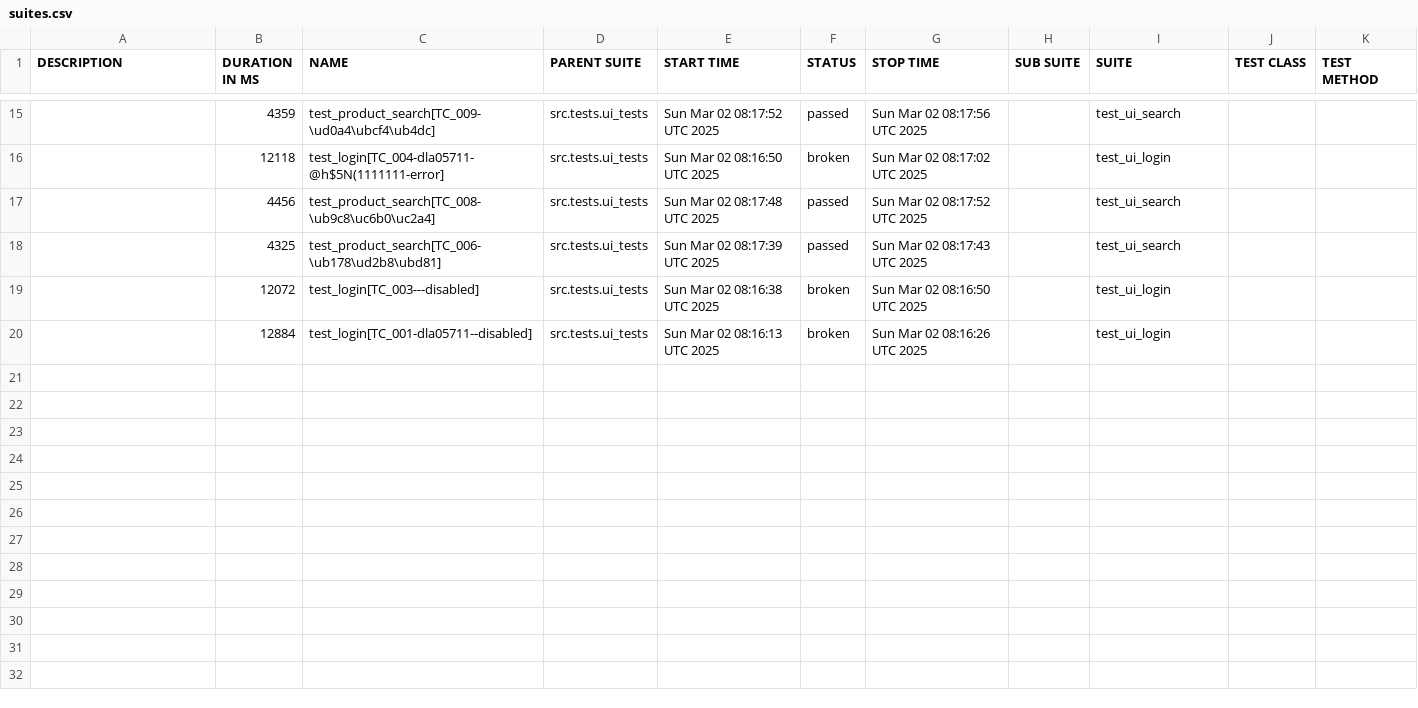
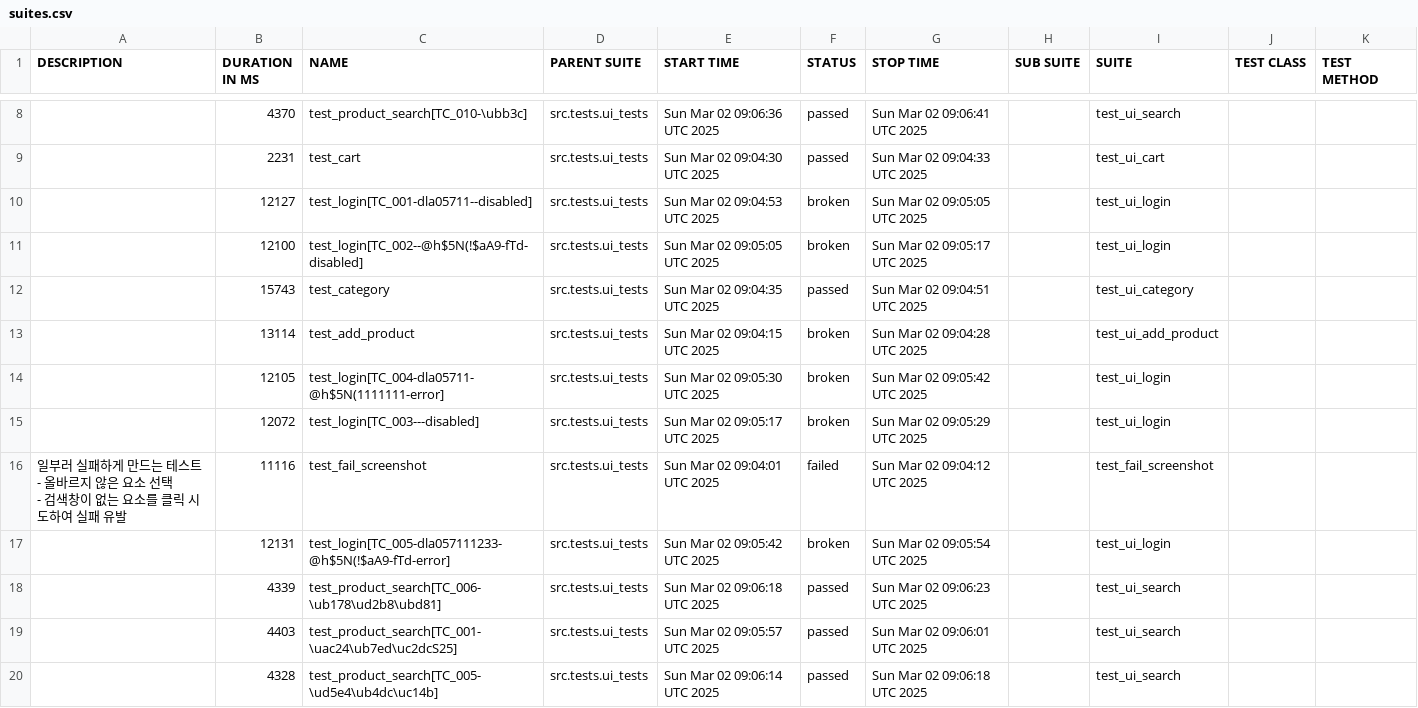
Before and after one commit to yoplekiller/QATEST, a CSV file: data/suites.csv, drawn as a sheet; only a part is shown, gaps mark what is left out; the diff covers the shown part only.

```diff
--- a/data/suites.csv
+++ b/data/suites.csv
@@ -19,6 +8,17 @@
-"","4359","test_product_search[TC_009-\ud0a4\ubcf4\ub4dc]","src.tests.ui_tests","Sun Mar 02 08:17:52 UTC 2025","passed","Sun Mar 02 08:17:56 UTC 2025","","test_ui_search","",""
-"","12118","test_login[TC_004-dla05711-@h$5N(1111111-error]","src.tests.ui_tests","Sun Mar 02 08:16:50 UTC 2025","broken","Sun Mar 02 08:17:02 UTC 2025","","test_ui_login","",""
-"","4456","test_product_search[TC_008-\ub9c8\uc6b0\uc2a4]","src.tests.ui_tests","Sun Mar 02 08:17:48 UTC 2025","passed","Sun Mar 02 08:17:52 UTC 2025","","test_ui_search","",""
-"","4325","test_product_search[TC_006-\ub178\ud2b8\ubd81]","src.tests.ui_tests","Sun Mar 02 08:17:39 UTC 2025","passed","Sun Mar 02 08:17:43 UTC 2025","","test_ui_search","",""
-"","12072","test_login[TC_003---disabled]","src.tests.ui_tests","Sun Mar 02 08:16:38 UTC 2025","broken","Sun Mar 02 08:16:50 UTC 2025","","test_ui_login","",""
-"","12884","test_login[TC_001-dla05711--disabled]","src.tests.ui_tests","Sun Mar 02 08:16:13 UTC 2025","broken","Sun Mar 02 08:16:26 UTC 2025","","test_ui_login","",""
+"","4370","test_product_search[TC_010-\ubb3c]","src.tests.ui_tests","Sun Mar 02 09:06:36 UTC 2025","passed","Sun Mar 02 09:06:41 UTC 2025","","test_ui_search","",""
+"","2231","test_cart","src.tests.ui_tests","Sun Mar 02 09:04:30 UTC 2025","passed","Sun Mar 02 09:04:33 UTC 2025","","test_ui_cart","",""
+"","12127","test_login[TC_001-dla05711--disabled]","src.tests.ui_tests","Sun Mar 02 09:04:53 UTC 2025","broken","Sun Mar 02 09:05:05 UTC 2025","","test_ui_login","",""
+"","12100","test_login[TC_002--@h$5N(!$aA9-fTd-disabled]","src.tests.ui_tests","Sun Mar 02 09:05:05 UTC 2025","broken","Sun Mar 02 09:05:17 UTC 2025","","test_ui_login","",""
+"","15743","test_category","src.tests.ui_tests","Sun Mar 02 09:04:35 UTC 2025","passed","Sun Mar 02 09:04:51 UTC 2025","","test_ui_category","",""
+"","13114","test_add_product","src.tests.ui_tests","Sun Mar 02 09:04:15 UTC 2025","broken","Sun Mar 02 09:04:28 UTC 2025","","test_ui_add_product","",""
+"","12105","test_login[TC_004-dla05711-@h$5N(1111111-error]","src.tests.ui_tests","Sun Mar 02 09:05:30 UTC 2025","broken","Sun Mar 02 09:05:42 UTC 2025","","test_ui_login","",""
+"","12072","test_login[TC_003---disabled]","src.tests.ui_tests","Sun Mar 02 09:05:17 UTC 2025","broken","Sun Mar 02 09:05:29 UTC 2025","","test_ui_login","",""
+"
+일부러 실패하게 만드는 테스트
+- 올바르지 않은 요소 선택
+- 검색창이 없는 요소를 클릭 시도하여 실패 유발
+","11116","test_fail_screenshot","src.tests.ui_tests","Sun Mar 02 09:04:01 UTC 2025","failed","Sun Mar 02 09:04:12 UTC 2025","","test_fail_screenshot","",""
+"","12131","test_login[TC_005-dla057111233-@h$5N(!$aA9-fTd-error]","src.tests.ui_tests","Sun Mar 02 09:05:42 UTC 2025","broken","Sun Mar 02 09:05:54 UTC 2025","","test_ui_login","",""
+"","4339","test_product_search[TC_006-\ub178\ud2b8\ubd81]","src.tests.ui_tests","Sun Mar 02 09:06:18 UTC 2025","passed","Sun Mar 02 09:06:23 UTC 2025","","test_ui_search","",""
+"","4403","test_product_search[TC_001-\uac24\ub7ed\uc2dcS25]","src.tests.ui_tests","Sun Mar 02 09:05:57 UTC 2025","passed","Sun Mar 02 09:06:01 UTC 2025","","test_ui_search","",""
+"","4328","test_product_search[TC_005-\ud5e4\ub4dc\uc14b]","src.tests.ui_tests","Sun Mar 02 09:06:14 UTC 2025","passed","Sun Mar 02 09:06:18 UTC 2025","","test_ui_search","",""
```
Also changed, not shown: 7 removed rows and 22 edited cells elsewhere in this file, 54 other files.
